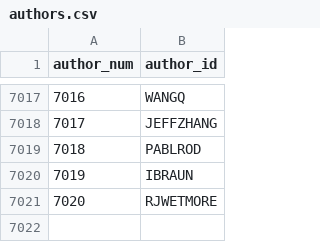
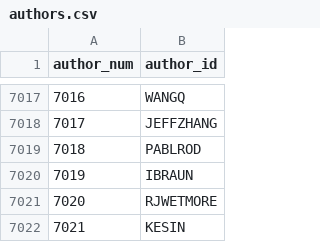
Before and after one commit to madsen/cpan-once-a-week-data, a CSV file: authors.csv, drawn as a sheet; only a part is shown, gaps mark what is left out.

```diff
--- a/authors.csv
+++ b/authors.csv
@@ -7021 +7021,2 @@ author_num,author_id
 7020,RJWETMORE
+7021,KESIN
```
Also changed, not shown: releases/2016/releases-2016-04.csv.
